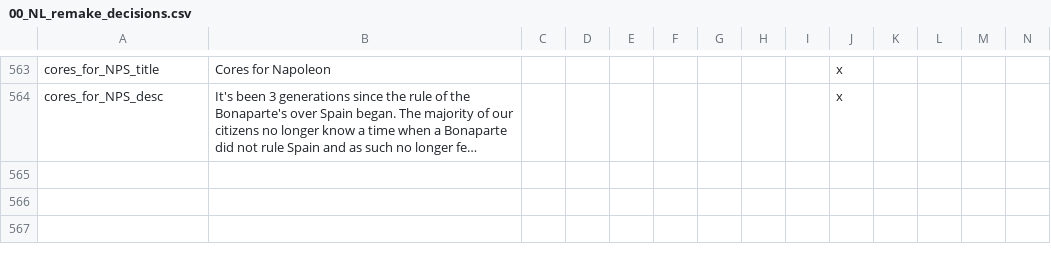
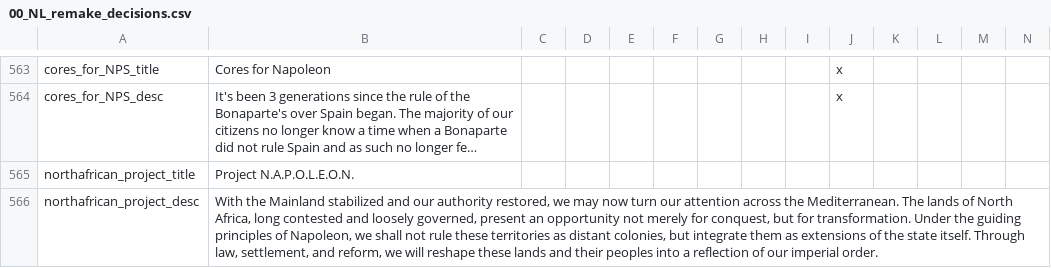
Before and after one commit to rustypower9-max/NLR-Campaignedit-Mapforge-Edits, a CSV file: NLR MapForge Campaign Edits/localisation/00_NL_remake_decisions.csv, drawn as a sheet; only a part is shown, gaps mark what is left out; long unchanged cells end in …; rows hold the shown columns only; the diff names each change by its address in the sheet, - before the commit and + after, or states it on an @@ line.

Commit message:
Project N.A.P.O.L.E.O.N.

```diff
--- a/NLR MapForge Campaign Edits/localisation/00_NL_remake_decisions.csv
+++ b/NLR MapForge Campaign Edits/localisation/00_NL_remake_decisions.csv
+row 565: northafrican_project_title | Project N.A.P.O.L.E.O.N.
+row 566: northafrican_project_desc | With the Mainland stabilized and our authority restored, we may now turn our attention across the Mediterranean. The lands of North Africa, long contested and loosely governed, present an opportunity not merely for conquest, but for transformation. Under the guiding principles of Napoleon, we shall not rule these territories as distant colonies, but integrate them as extensions of the state itself. Through law, settlement, and reform, we will reshape these lands and their peoples into a reflection of our imperial order.
```
Also changed, not shown: NLR MapForge Campaign Edits/localisation/00_NL_Misc.csv, 2 other files.
